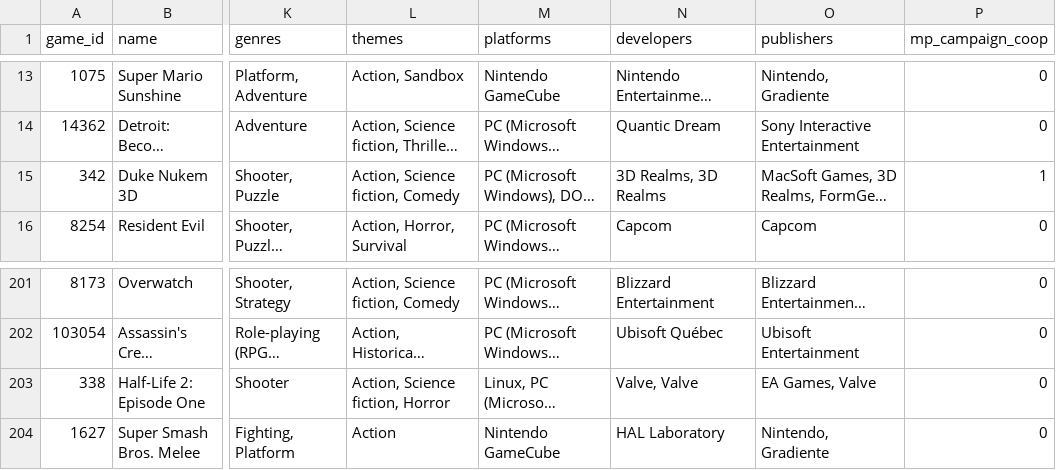
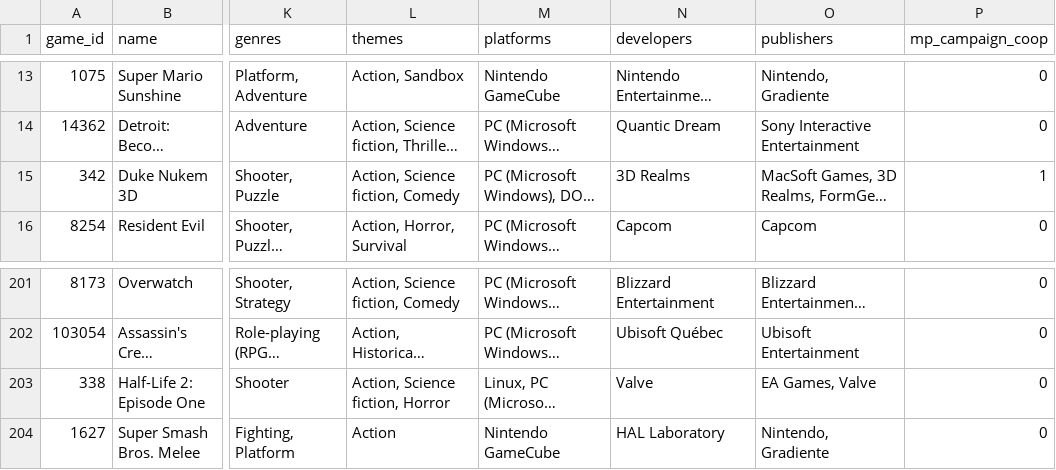
Before and after one commit to yipyiphouray/igdb-rag-recommender, a CSV file: data/analytics/modeling_train_features.csv, drawn as a sheet; only a part is shown, gaps mark what is left out; long unchanged cells end in …; the diff names each change by its address in the sheet, - before the commit and + after, or states it on an @@ line.

```diff
--- a/data/analytics/modeling_train_features.csv
+++ b/data/analytics/modeling_train_features.csv
-N15 (developers): 3D Realms, 3D Realms
+N15 (developers): 3D Realms
-N203 (developers): Valve, Valve
+N203 (developers): Valve
```
Also changed, not shown: data/analytics/modeling_test_features.csv, 12 other files.
